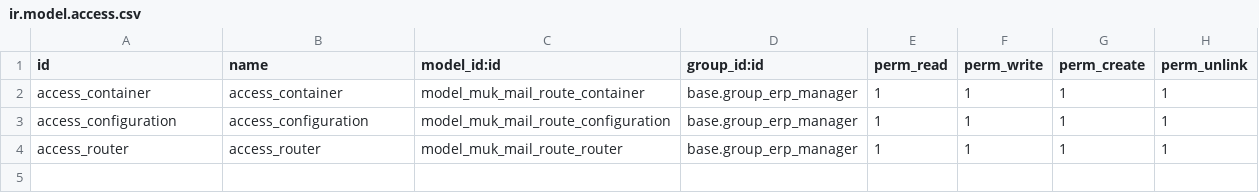
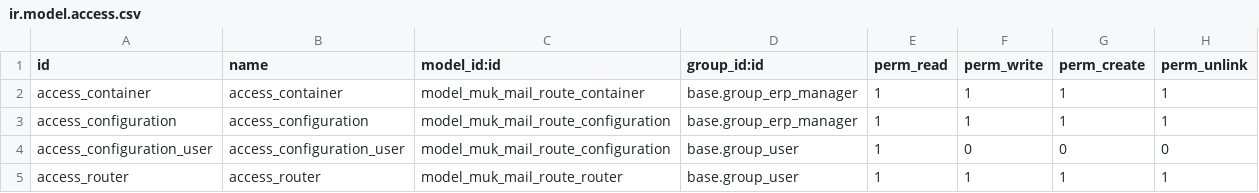
Before and after one commit to muk-it/odoo-modules, a CSV file: muk_mail_route/security/ir.model.access.csv, drawn as a sheet.

Commit message:
Update muk_mail_route (78f67d8f)

```diff
--- a/muk_mail_route/security/ir.model.access.csv
+++ b/muk_mail_route/security/ir.model.access.csv
@@ -3,2 +3,3 @@ access_container,access_container,model_muk_mail_route_container,base.group_erp_
 access_configuration,access_configuration,model_muk_mail_route_configuration,base.group_erp_manager,1,1,1,1
-access_router,access_router,model_muk_mail_route_router,base.group_erp_manager,1,1,1,1
+access_configuration_user,access_configuration_user,model_muk_mail_route_configuration,base.group_user,1,0,0,0
+access_router,access_router,model_muk_mail_route_router,base.group_user,1,1,1,1
```
Also changed, not shown: 32 other files.
